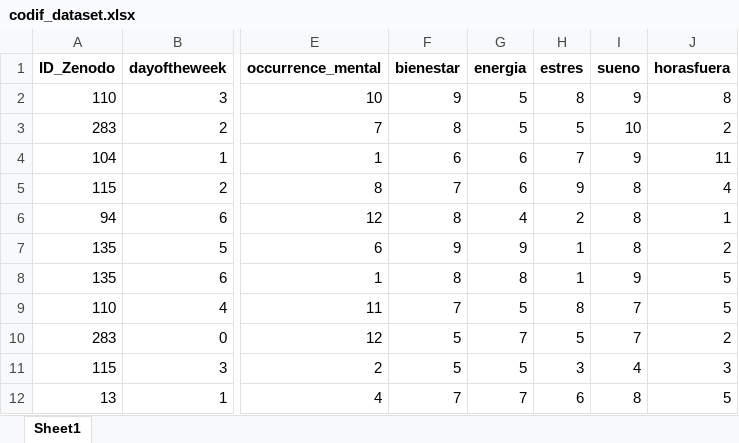
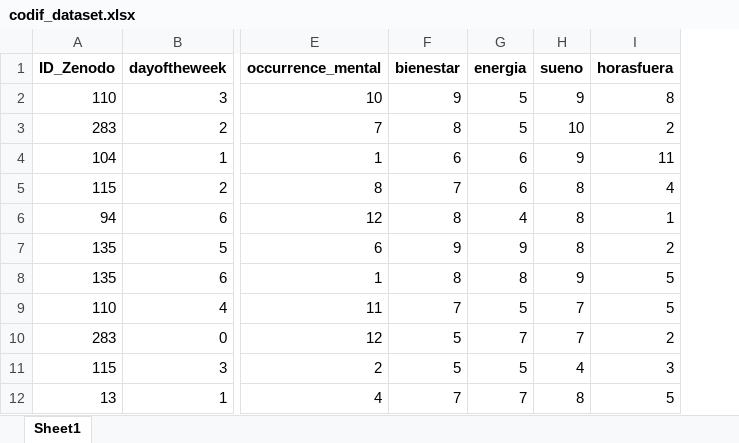
Before and after one commit to luciarevaliente/Mental-Health-and-Pollution-Analysis-in-Barcelona-using-Machine-Learning, an Excel workbook: data/codif_dataset.xlsx, sheet Sheet1, drawn as a sheet; only a part is shown, gaps mark what is left out; values as stored, in another font and other column widths than the file's, no borders; the diff names each change by its address in the sheet, - before the commit and + after, or states it on an @@ line.

```diff
--- a/data/codif_dataset.xlsx (sheet Sheet1)
+++ b/data/codif_dataset.xlsx (sheet Sheet1)
-column H (estres), rows 2-12: 8 | 5 | 7 | 9 | 2 | 1 | 1 | 8 | 5 | 3 | 6
```
Also changed, not shown: data/shuffled_scaled_dataset.xlsx, 3 other files.
